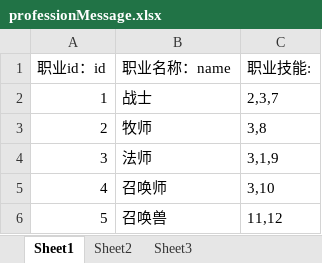
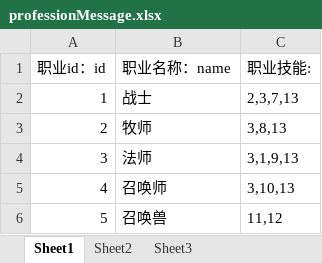
Before and after one commit to awakeyoyoyo/mmoRpgDemo, an Excel workbook: mmoRpgServerFinal/src/main/resources/message/professionMessage.xlsx, sheet Sheet1, drawn as a sheet; values as stored, in another font and other column widths than the file's, no borders; the diff names each change by its address in the sheet, - before the commit and + after, or states it on an @@ line.

```diff
--- a/mmoRpgServerFinal/src/main/resources/message/professionMessage.xlsx (sheet Sheet1)
+++ b/mmoRpgServerFinal/src/main/resources/message/professionMessage.xlsx (sheet Sheet1)
-C2 (职业技能:): 2,3,7
+C2 (职业技能:): 2,3,7,13
-C3 (职业技能:): 3,8
+C3 (职业技能:): 3,8,13
-C4 (职业技能:): 3,1,9
+C4 (职业技能:): 3,1,9,13
-C5 (职业技能:): 3,10
+C5 (职业技能:): 3,10,13
```
Also changed, not shown: mmoRpgClinetFinal/src/main/resources/message/professionMessage.xlsx, mmoRpgClinetFinal/src/main/resources/message/skillMessage.xlsx, 12 other files.
